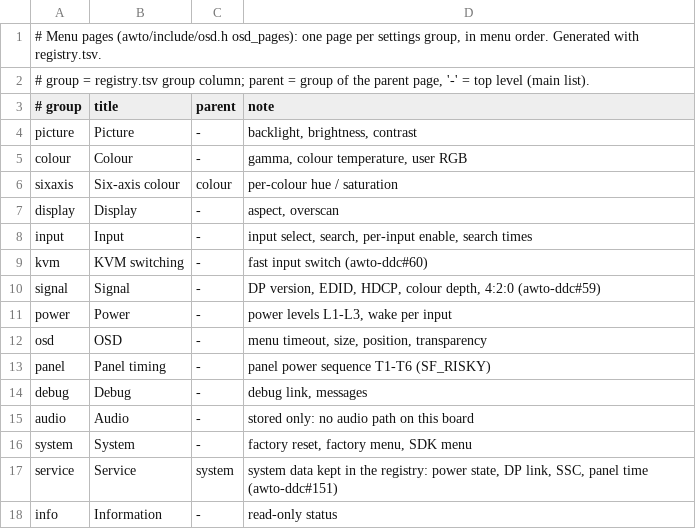
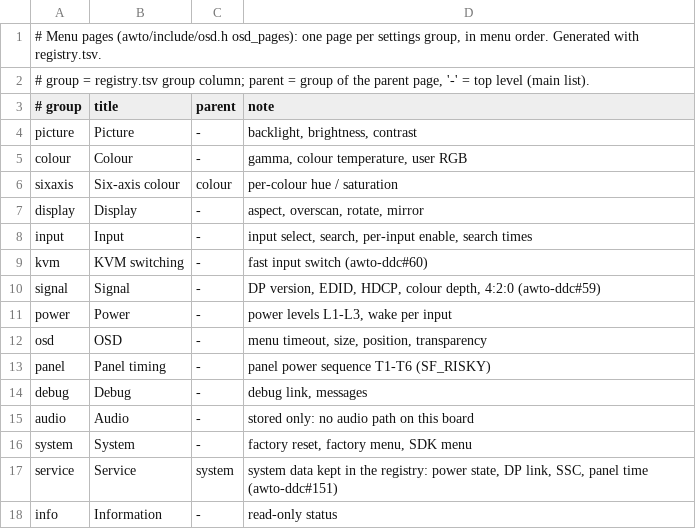
Before and after one commit to awto-au/awto-ddc, a TSV file: settings/pages.tsv, drawn as a sheet.

```diff
--- a/settings/pages.tsv
+++ b/settings/pages.tsv
@@ -6,3 +6,3 @@ colour	Colour	-	gamma, colour temperature, user RGB
 sixaxis	Six-axis colour	colour	per-colour hue / saturation
-display	Display	-	aspect, overscan
+display	Display	-	aspect, overscan, rotate, mirror
 input	Input	-	input select, search, per-input enable, search times
```
Also changed, not shown: settings/registry.tsv, 2 other files.
